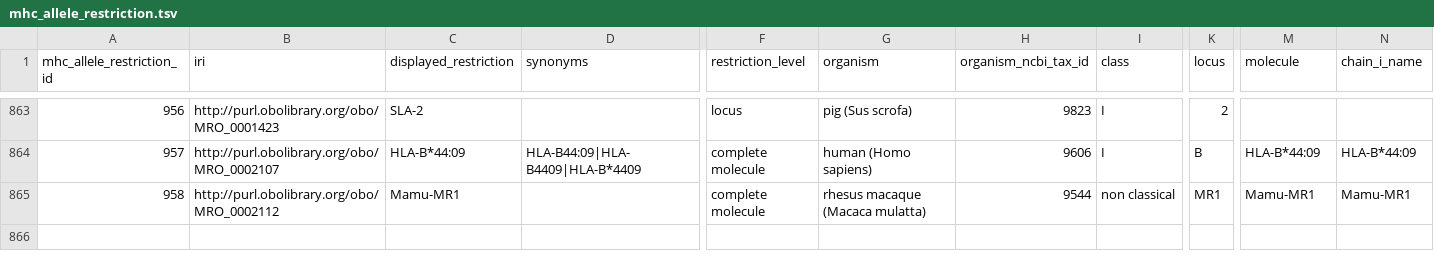
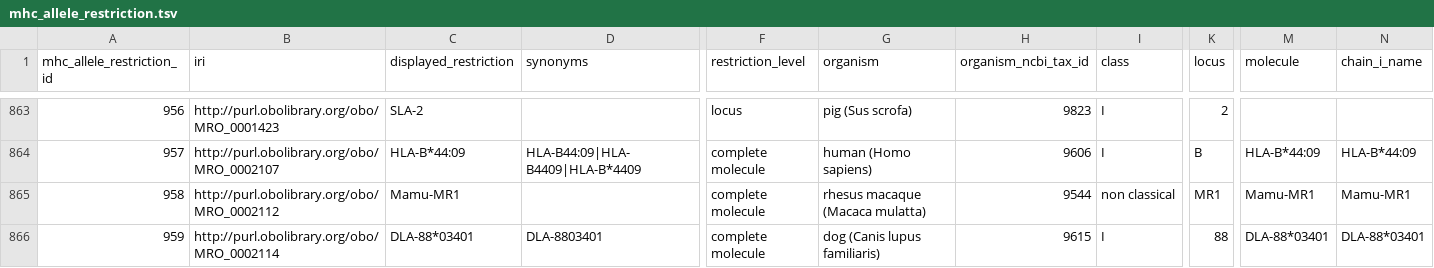
Before and after one commit to IEDB/MRO, a TSV file: iedb/mhc_allele_restriction.tsv, drawn as a sheet; only a part is shown, gaps mark what is left out; rows hold the shown columns only; the diff names each change by its address in the sheet, - before the commit and + after, or states it on an @@ line.

```diff
--- a/iedb/mhc_allele_restriction.tsv
+++ b/iedb/mhc_allele_restriction.tsv
+row 866: 959 | http://purl.obolibrary.org/obo/MRO_0002114 | DLA-88*03401 | DLA-8803401 | complete molecule | dog (Canis lupus familiaris) | 9615 | I | 88 | DLA-88*03401 | DLA-88*03401
```
Also changed, not shown: iedb/ALLELE_FINDER_NAMES.csv, iedb/ALLELE_FINDER_SEARCH.csv, 8 other files.
